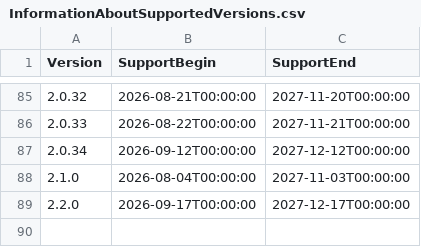
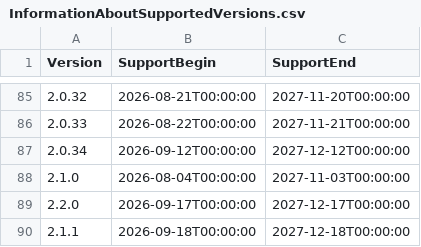
Before and after one commit to anionDevelopment/GRYLibrary, a CSV file: Other/Resources/Support/InformationAboutSupportedVersions.csv, drawn as a sheet; only a part is shown, gaps mark what is left out.

Commit message:
Applied changes from the pre-merge-pipeline-run for branch 'other/maintenance'.

```diff
--- a/Other/Resources/Support/InformationAboutSupportedVersions.csv
+++ b/Other/Resources/Support/InformationAboutSupportedVersions.csv
@@ -89 +89,2 @@ Version;SupportBegin;SupportEnd
 2.2.0;2026-09-17T00:00:00;2027-12-17T00:00:00
+2.1.1;2026-09-18T00:00:00;2027-12-18T00:00:00
```
Also changed, not shown: Other/Metrics/RepositoryStatisticsPerCommit.csv, Other/Reference/Technical/Diagrams/LoC-Diagram.csv, 9 other files.
